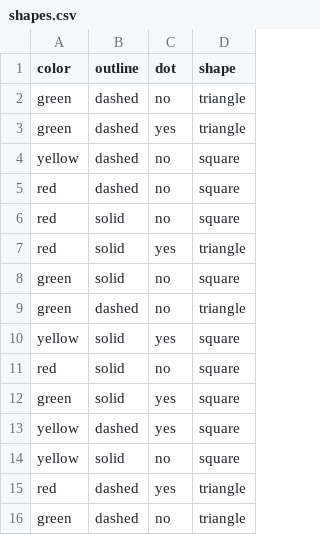
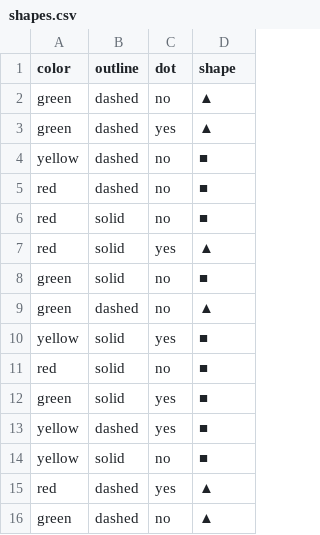
Before and after one commit to jurezabkar/fri-ds-python-ml, a CSV file: datasets/shapes.csv, drawn as a sheet.

Commit message:
Add files via upload

```diff
--- a/datasets/shapes.csv
+++ b/datasets/shapes.csv
@@ -1,16 +1,16 @@
 color,outline,dot,shape
-green,dashed,no,triangle
-green,dashed,yes,triangle
-yellow,dashed,no,square
-red,dashed,no,square
-red,solid,no,square
-red,solid,yes,triangle
-green,solid,no,square
-green,dashed,no,triangle
-yellow,solid,yes,square
-red,solid,no,square
-green,solid,yes,square
-yellow,dashed,yes,square
-yellow,solid,no,square
-red,dashed,yes,triangle
-green,dashed,no,triangle
+green,dashed,no,▲
+green,dashed,yes,▲
+yellow,dashed,no,■
+red,dashed,no,■
+red,solid,no,■
+red,solid,yes,▲
+green,solid,no,■
+green,dashed,no,▲
+yellow,solid,yes,■
+red,solid,no,■
+green,solid,yes,■
+yellow,dashed,yes,■
+yellow,solid,no,■
+red,dashed,yes,▲
+green,dashed,no,▲
```
